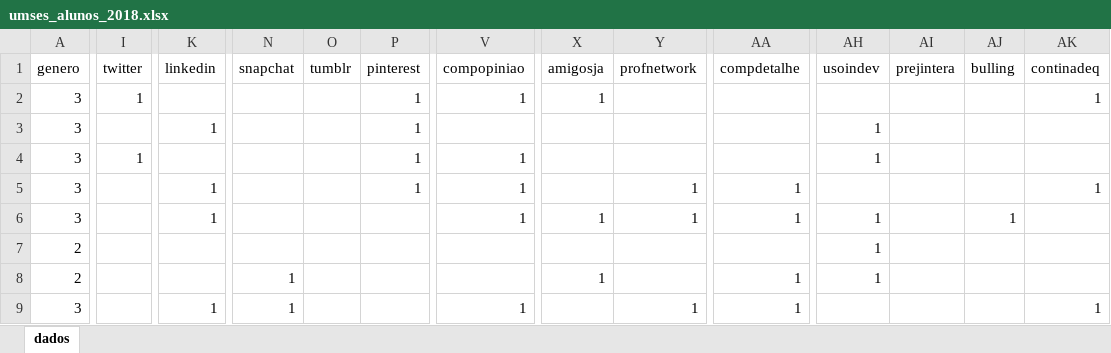
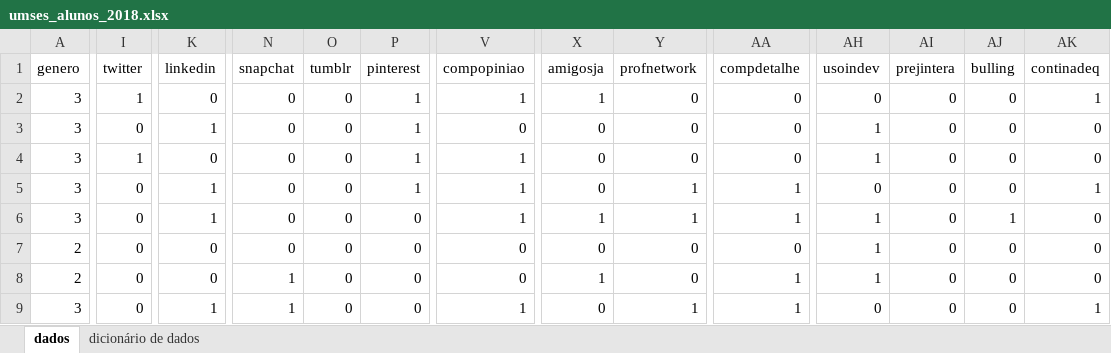
Before and after one commit to LInDa-ProPesq/Grupo-3, an Excel workbook: dados/umses_alunos_2018.xlsx, sheet dados, drawn as a sheet; only a part is shown, gaps mark what is left out; values as stored, in another font and other column widths than the file's, no borders; the diff covers the shown part only; the diff names each change by its address in the sheet, - before the commit and + after, or states it on an @@ line.

Commit message:
nova planilha de dados

```diff
--- a/dados/umses_alunos_2018.xlsx (sheet dados)
+++ b/dados/umses_alunos_2018.xlsx (sheet dados)
+sheet tab: dicionário de dados
-K2 (linkedin): (empty)
+K2 (linkedin): 0
-N2:N7 (snapchat): (empty)
+N2:N7 (snapchat): 0
-O2:O9 (tumblr): (empty)
+O2:O9 (tumblr): 0
-Y2:Y4 (profnetwork): (empty)
+Y2:Y4 (profnetwork): 0
-AA2:AA4 (compdetalhe): (empty)
+AA2:AA4 (compdetalhe): 0
-AH2 (usoindev): (empty)
+AH2 (usoindev): 0
-AI2:AI9 (prejintera): (empty)
+AI2:AI9 (prejintera): 0
-AJ2:AJ5 (bulling): (empty)
+AJ2:AJ5 (bulling): 0
-I3 (twitter): (empty)
+I3 (twitter): 0
-V3 (compopiniao): (empty)
+V3 (compopiniao): 0
-X3:X5 (amigosja): (empty)
+X3:X5 (amigosja): 0
-AK3:AK4 (continadeq): (empty)
+AK3:AK4 (continadeq): 0
-K4 (linkedin): (empty)
+K4 (linkedin): 0
-I5:I9 (twitter): (empty)
+I5:I9 (twitter): 0
-AH5 (usoindev): (empty)
+AH5 (usoindev): 0
-P6:P9 (pinterest): (empty)
+P6:P9 (pinterest): 0
-AK6:AK8 (continadeq): (empty)
+AK6:AK8 (continadeq): 0
-K7:K8 (linkedin): (empty)
+K7:K8 (linkedin): 0
-V7:V8 (compopiniao): (empty)
+V7:V8 (compopiniao): 0
-X7 (amigosja): (empty)
+X7 (amigosja): 0
-Y7:Y8 (profnetwork): (empty)
+Y7:Y8 (profnetwork): 0
-AA7 (compdetalhe): (empty)
+AA7 (compdetalhe): 0
-AJ7:AJ9 (bulling): (empty)
+AJ7:AJ9 (bulling): 0
-X9 (amigosja): (empty)
+X9 (amigosja): 0
-AH9 (usoindev): (empty)
+AH9 (usoindev): 0
```
Also changed, not shown: 7 removed rows and 605 edited cells elsewhere in this sheet, 2 other files.
